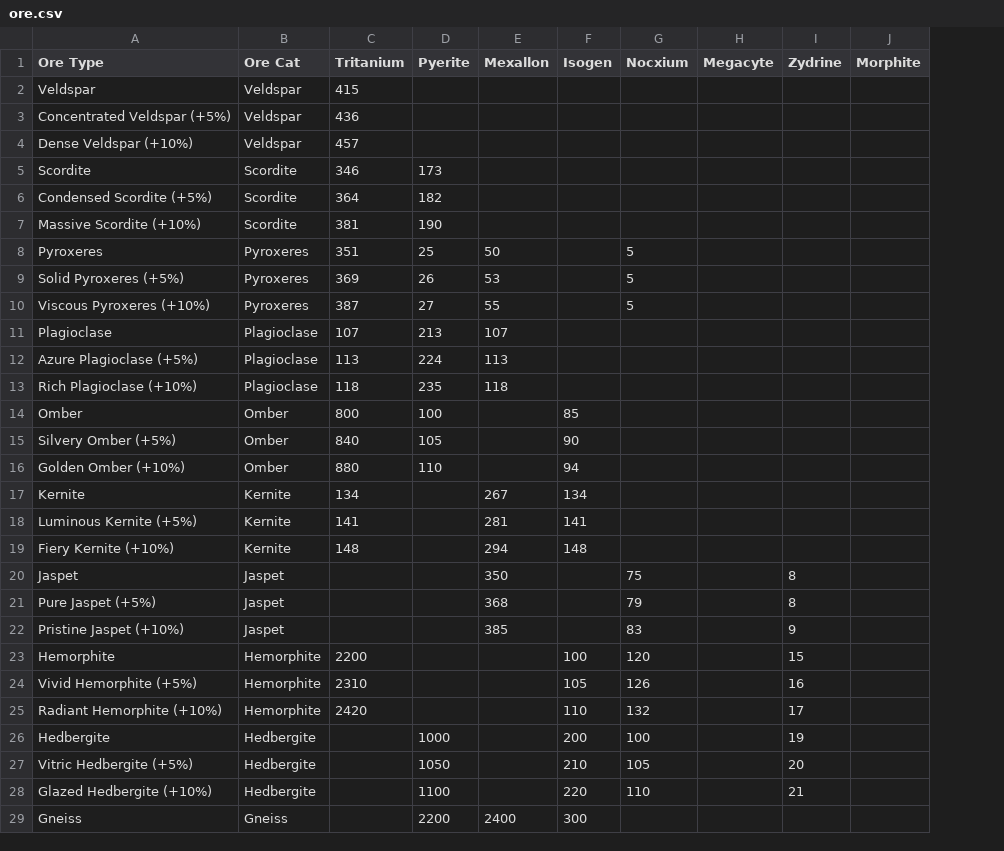
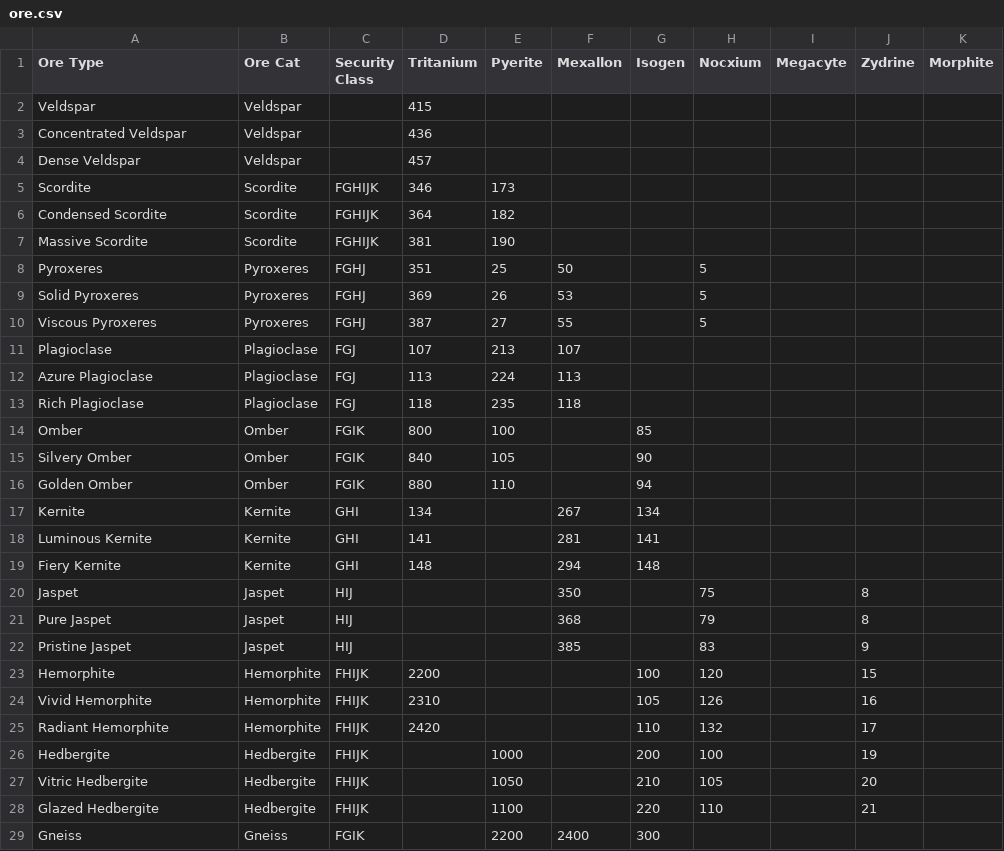
Before and after one commit to A-M-Simmons/EVE_Reprocessing_Optimiser, a CSV file: EVEReprocessingSolver/ore.csv, drawn as a sheet; only a part is shown; the diff covers the shown part only; the diff names each change by its address in the sheet, - before the commit and + after, or states it on an @@ line.

Commit message:
added security class

```diff
--- a/EVEReprocessingSolver/ore.csv
+++ b/EVEReprocessingSolver/ore.csv
+column C (Security Class), rows 5-29: FGHIJK | FGHIJK | FGHIJK | FGHJ | FGHJ | FGHJ | FGJ | FGJ | FGJ | FGIK | FGIK | FGIK | GHI | GHI | GHI | HIJ | HIJ | HIJ | FHIJK | FHIJK | FHIJK | FHIJK | FHIJK | FHIJK | FGIK
-A3 (Ore Type): Concentrated Veldspar (+5%)
+A3 (Ore Type): Concentrated Veldspar
-A4 (Ore Type): Dense Veldspar (+10%)
+A4 (Ore Type): Dense Veldspar
-A6 (Ore Type): Condensed Scordite (+5%)
+A6 (Ore Type): Condensed Scordite
-A7 (Ore Type): Massive Scordite (+10%)
+A7 (Ore Type): Massive Scordite
-A9 (Ore Type): Solid Pyroxeres (+5%)
+A9 (Ore Type): Solid Pyroxeres
-A10 (Ore Type): Viscous Pyroxeres (+10%)
+A10 (Ore Type): Viscous Pyroxeres
-A12 (Ore Type): Azure Plagioclase (+5%)
+A12 (Ore Type): Azure Plagioclase
-A13 (Ore Type): Rich Plagioclase (+10%)
+A13 (Ore Type): Rich Plagioclase
-A15 (Ore Type): Silvery Omber (+5%)
+A15 (Ore Type): Silvery Omber
-A16 (Ore Type): Golden Omber (+10%)
+A16 (Ore Type): Golden Omber
-A18 (Ore Type): Luminous Kernite (+5%)
+A18 (Ore Type): Luminous Kernite
-A19 (Ore Type): Fiery Kernite (+10%)
+A19 (Ore Type): Fiery Kernite
-A21 (Ore Type): Pure Jaspet (+5%)
+A21 (Ore Type): Pure Jaspet
-A22 (Ore Type): Pristine Jaspet (+10%)
+A22 (Ore Type): Pristine Jaspet
-A24 (Ore Type): Vivid Hemorphite (+5%)
+A24 (Ore Type): Vivid Hemorphite
-A25 (Ore Type): Radiant Hemorphite (+10%)
+A25 (Ore Type): Radiant Hemorphite
-A27 (Ore Type): Vitric Hedbergite (+5%)
+A27 (Ore Type): Vitric Hedbergite
-A28 (Ore Type): Glazed Hedbergite (+10%)
+A28 (Ore Type): Glazed Hedbergite
```
Also changed, not shown: 14 edited cells elsewhere in this file.
